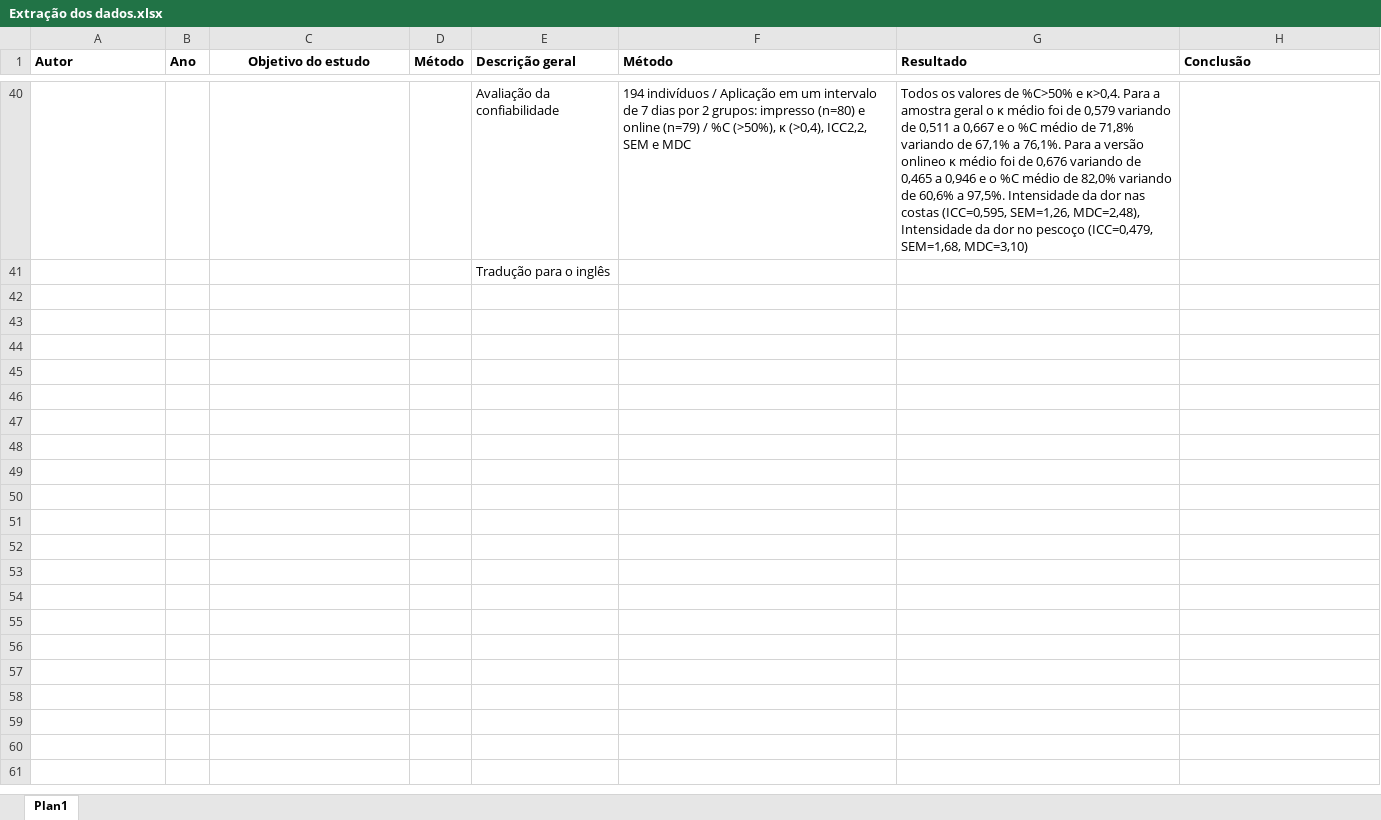
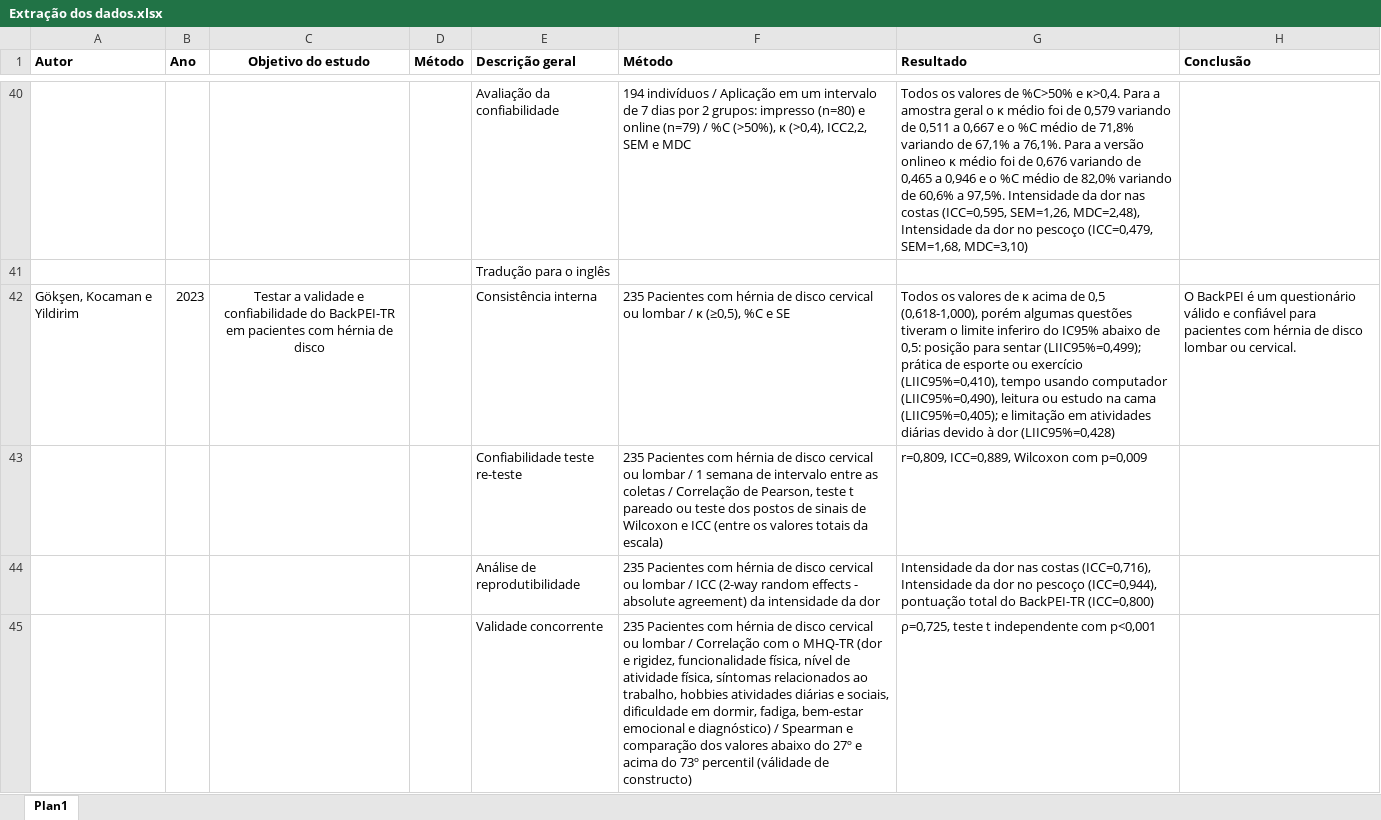
Before and after one commit to lucasmberaldo/10-anos-de-back-pei, an Excel workbook: Extração dos dados.xlsx, sheet Plan1, drawn as a sheet; only a part is shown, gaps mark what is left out; values as stored, in another font and other column widths than the file's, no borders; the diff names each change by its address in the sheet, - before the commit and + after, or states it on an @@ line.

Commit message:
Atualização da Extração
Após extração dos dados de Gökşen, Kocaman e Yildirim, 2023

```diff
--- a/Extração dos dados.xlsx (sheet Plan1)
+++ b/Extração dos dados.xlsx (sheet Plan1)
+row 42: Gökşen, Kocaman e Yildirim | 2023 | Testar a validade e confiabilidade do BackPEI-TR em pacientes com hérnia de disco |  | Consistência interna | 235 Pacientes com hérnia de disco cervical ou lombar / κ (≥0,5), %C e SE | Todos os valores de κ acima de 0,5 (0,618-1,000), porém algumas questões tiveram o limite inferiro do IC95% abaixo de 0,5: posição para sentar (LIIC95%=0,499); prática de esporte ou exercício (LIIC95%=0,410), tempo usando computador (LIIC95%=0,490), leitura ou estudo na cama (LIIC95%=0,405); e limitação em atividades diárias devido à dor (LIIC95%=0,428) | O BackPEI é um questionário válido e confiável para pacientes com hérnia de disco lombar ou cervical.
+row 43:  |  |  |  | Confiabilidade teste re-teste | 235 Pacientes com hérnia de disco cervical ou lombar / 1 semana de intervalo entre as coletas / Correlação de Pearson, teste t pareado ou teste dos postos de sinais de Wilcoxon e ICC (entre os valores totais da escala) | r=0,809, ICC=0,889, Wilcoxon com p=0,009
+row 44:  |  |  |  | Análise de reprodutibilidade | 235 Pacientes com hérnia de disco cervical ou lombar / ICC (2-way random effects - absolute agreement) da intensidade da dor | Intensidade da dor nas costas (ICC=0,716), Intensidade da dor no pescoço (ICC=0,944), pontuação total do BackPEI-TR (ICC=0,800)
+row 45:  |  |  |  | Validade concorrente | 235 Pacientes com hérnia de disco cervical ou lombar / Correlação com o MHQ-TR (dor e rigidez, funcionalidade física, nível de atividade física, síntomas relacionados ao trabalho, hobbies atividades diárias e sociais, dificuldade em dormir, fadiga, bem-estar emocional e diagnóstico) / Spearman e comparação dos valores abaixo do 27º e acima do 73º percentil (válidade de constructo) | ρ=0,725, teste t independente com p<0,001
```
Also changed, not shown: 3 other files.
